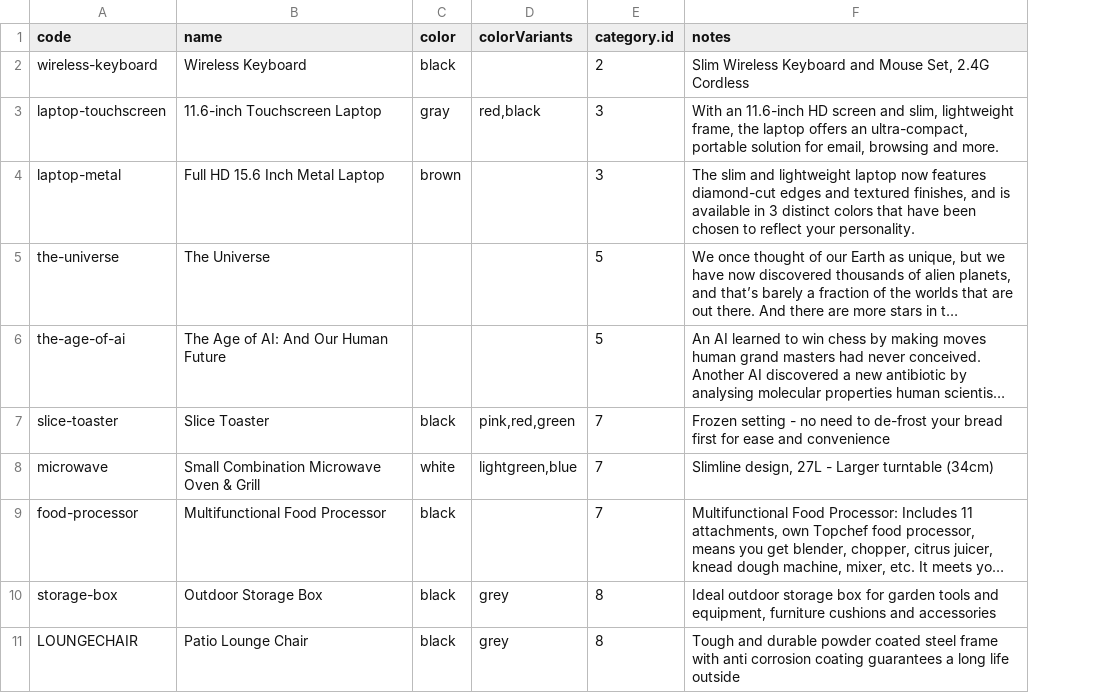
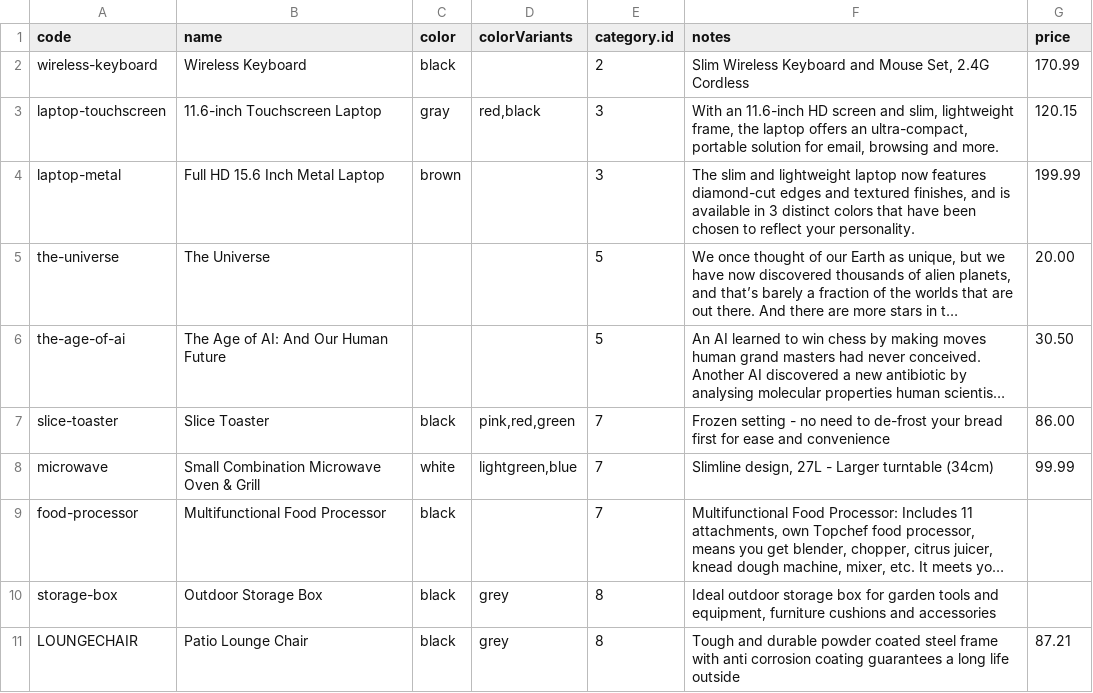
Before and after one commit to axelor/open-platform-demo, a CSV file: src/main/resources/data-demo/input/7_product.csv, drawn as a sheet; long unchanged cells end in …; the diff names each change by its address in the sheet, - before the commit and + after, or states it on an @@ line.

Commit message:
Add default unit price on Product
Signed-off-by: Pierre Belloy <p.belloy@axelor.com>

```diff
--- a/src/main/resources/data-demo/input/7_product.csv
+++ b/src/main/resources/data-demo/input/7_product.csv
+column G (price), rows 2-11: 170.99 | 120.15 | 199.99 | 20.00 | 30.50 | 86.00 | 99.99 |  |  | 87.21
```
Also changed, not shown: 5 other files.
